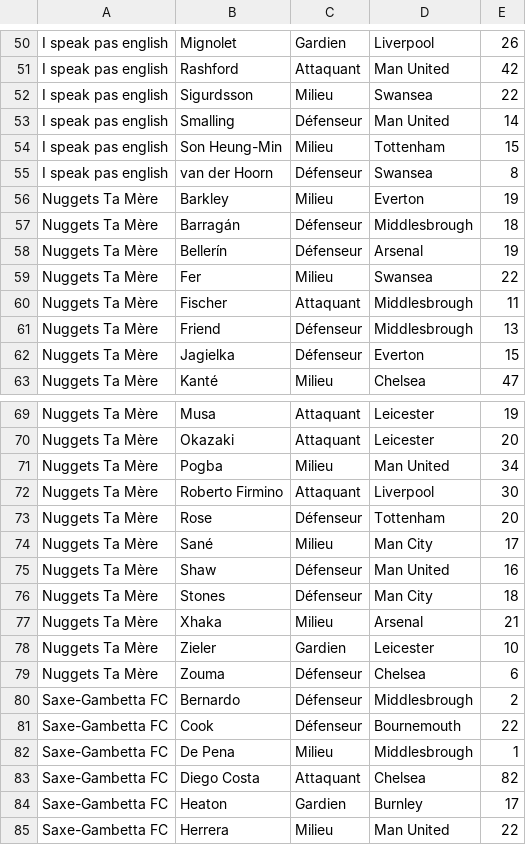
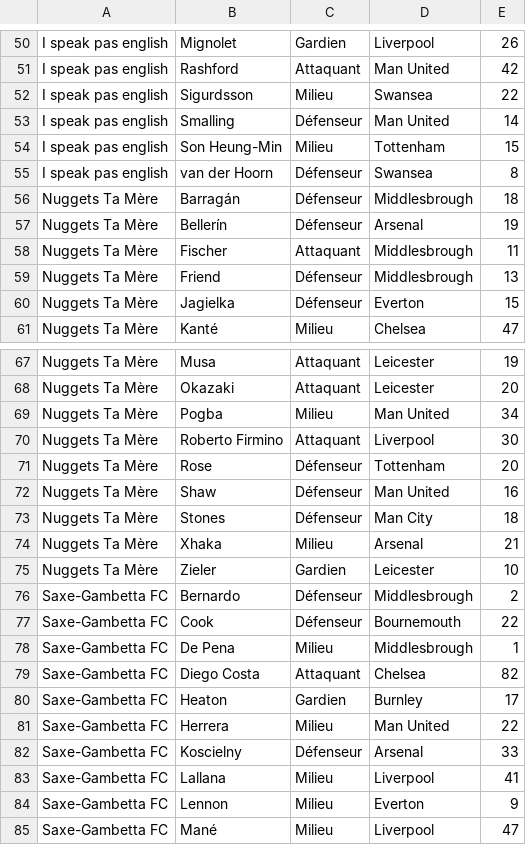
Before and after one commit to hdurix/mpg, a CSV file: mpg-en.csv, drawn as a sheet; only a part is shown, gaps mark what is left out; the shorter side is filled out with more unchanged rows.

Commit message:
automatical commit

```diff
--- a/mpg-en.csv
+++ b/mpg-en.csv
@@ -55,6 +55,4 @@ I speak pas english;Son Heung-Min;Milieu;Tottenham;15
 I speak pas english;van der Hoorn;Défenseur;Swansea;8
-Nuggets Ta Mère;Barkley;Milieu;Everton;19
 Nuggets Ta Mère;Barragán;Défenseur;Middlesbrough;18
 Nuggets Ta Mère;Bellerín;Défenseur;Arsenal;19
-Nuggets Ta Mère;Fer;Milieu;Swansea;22
 Nuggets Ta Mère;Fischer;Attaquant;Middlesbrough;11
@@ -73,3 +71,2 @@ Nuggets Ta Mère;Roberto Firmino;Attaquant;Liverpool;30
 Nuggets Ta Mère;Rose;Défenseur;Tottenham;20
-Nuggets Ta Mère;Sané;Milieu;Man City;17
 Nuggets Ta Mère;Shaw;Défenseur;Man United;16
@@ -78,3 +75,2 @@ Nuggets Ta Mère;Xhaka;Milieu;Arsenal;21
 Nuggets Ta Mère;Zieler;Gardien;Leicester;10
-Nuggets Ta Mère;Zouma;Défenseur;Chelsea;6
 Saxe-Gambetta FC;Bernardo;Défenseur;Middlesbrough;2
```
